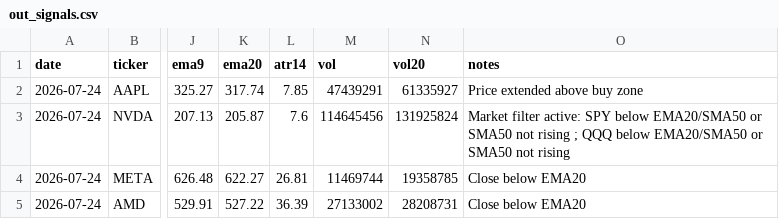
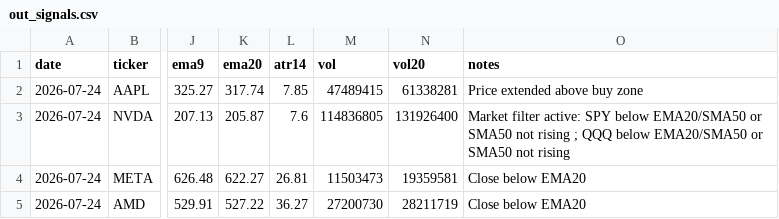
Before and after one commit to Ayodukale/S_B, a CSV file: data/out_signals.csv, drawn as a sheet; only a part is shown, gaps mark what is left out; the diff names each change by its address in the sheet, - before the commit and + after, or states it on an @@ line.

```diff
--- a/data/out_signals.csv
+++ b/data/out_signals.csv
-M2 (vol): 47439291
+M2 (vol): 47489415
-N2 (vol20): 61335927
+N2 (vol20): 61338281
-M3 (vol): 114645456
+M3 (vol): 114836805
-N3 (vol20): 131925824
+N3 (vol20): 131926400
-M4 (vol): 11469744
+M4 (vol): 11503473
-N4 (vol20): 19358785
+N4 (vol20): 19359581
-L5 (atr14): 36.39
+L5 (atr14): 36.27
-M5 (vol): 27133002
+M5 (vol): 27200730
-N5 (vol20): 28208731
+N5 (vol20): 28211719
```
Also changed, not shown: 1 other file.
